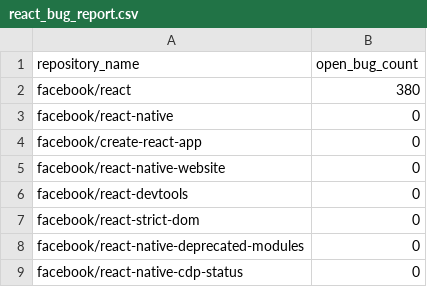
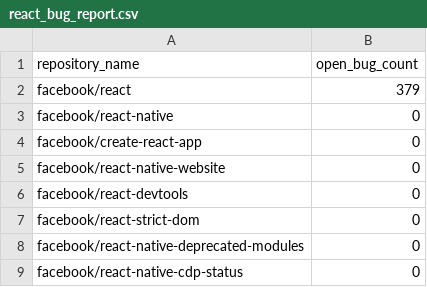
Before and after one commit to karthikabinav/facebook-react-issues, a CSV file: react_bug_report.csv, drawn as a sheet.

Commit message:
Add React bug report CSV

```diff
--- a/react_bug_report.csv
+++ b/react_bug_report.csv
@@ -1,3 +1,3 @@
 repository_name,open_bug_count
-facebook/react,380
+facebook/react,379
 facebook/react-native,0
```
